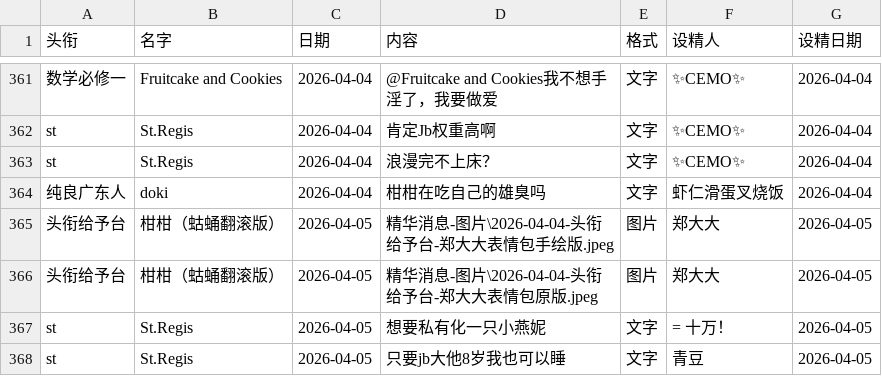
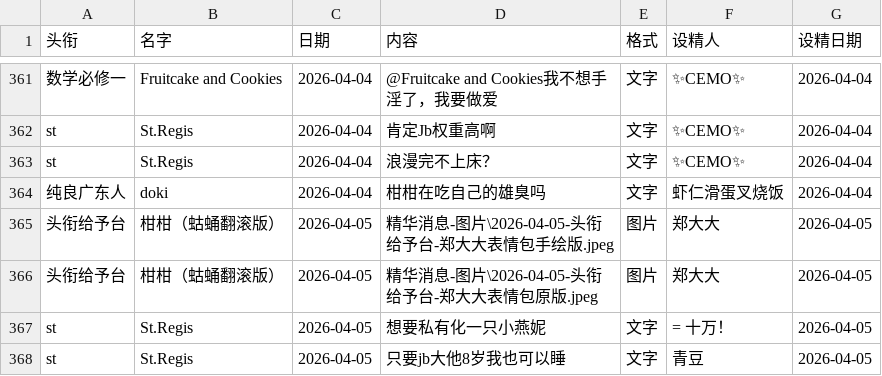
Before and after one commit to JaneMoon5/TaisTitle-Name, a CSV file: taisJingYe.csv, drawn as a sheet; only a part is shown, gaps mark what is left out.

Commit message:
Add files via upload

```diff
--- a/taisJingYe.csv
+++ b/taisJingYe.csv
@@ -405,4 +405,4 @@ st,St.Regis,2026-04-04,浪漫完不上床？,文字,✨CEMO✨,2026-04-04
 纯良广东人,doki,2026-04-04,柑柑在吃自己的雄臭吗,文字,虾仁滑蛋叉烧饭,2026-04-04
-头衔给予台,柑柑（蛄蛹翻滚版）,2026-04-05,精华消息-图片\2026-04-04-头衔给予台-郑大大表情包手绘版.jpeg,图片,郑大大,2026-04-05
-头衔给予台,柑柑（蛄蛹翻滚版）,2026-04-05,精华消息-图片\2026-04-04-头衔给予台-郑大大表情包原版.jpeg,图片,郑大大,2026-04-05
+头衔给予台,柑柑（蛄蛹翻滚版）,2026-04-05,精华消息-图片\2026-04-05-头衔给予台-郑大大表情包手绘版.jpeg,图片,郑大大,2026-04-05
+头衔给予台,柑柑（蛄蛹翻滚版）,2026-04-05,精华消息-图片\2026-04-05-头衔给予台-郑大大表情包原版.jpeg,图片,郑大大,2026-04-05
 st,St.Regis,2026-04-05,想要私有化一只小燕妮,文字,= 十万！,2026-04-05
```
